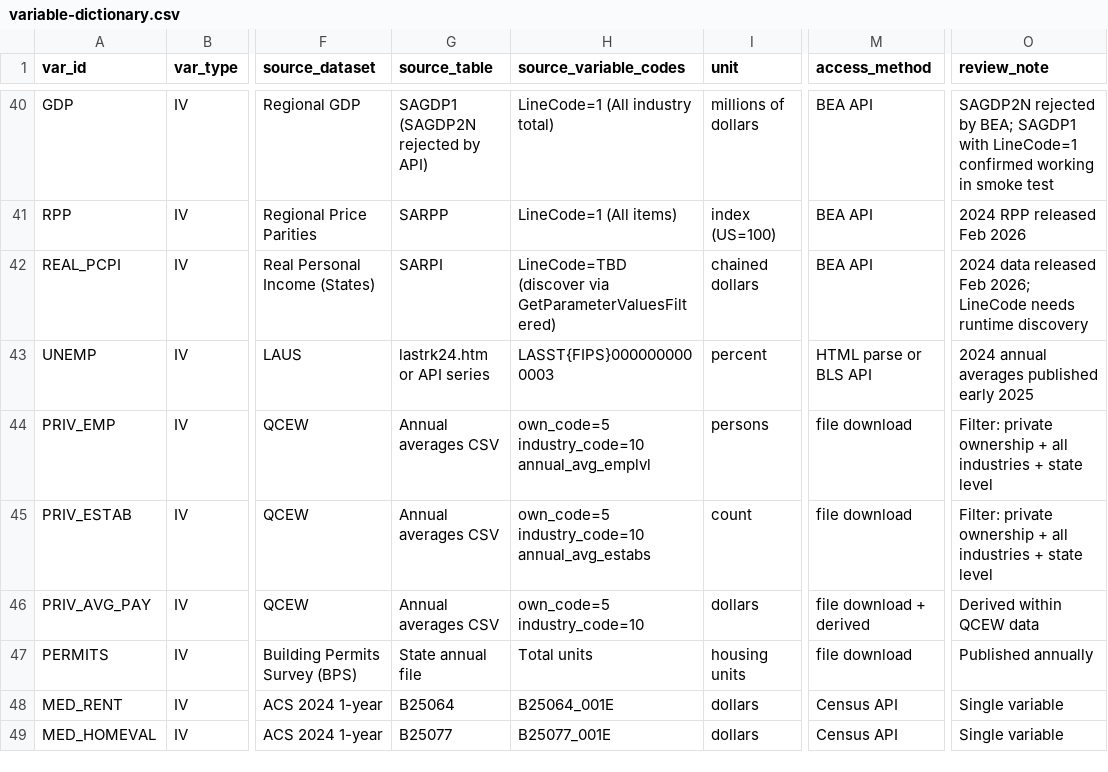
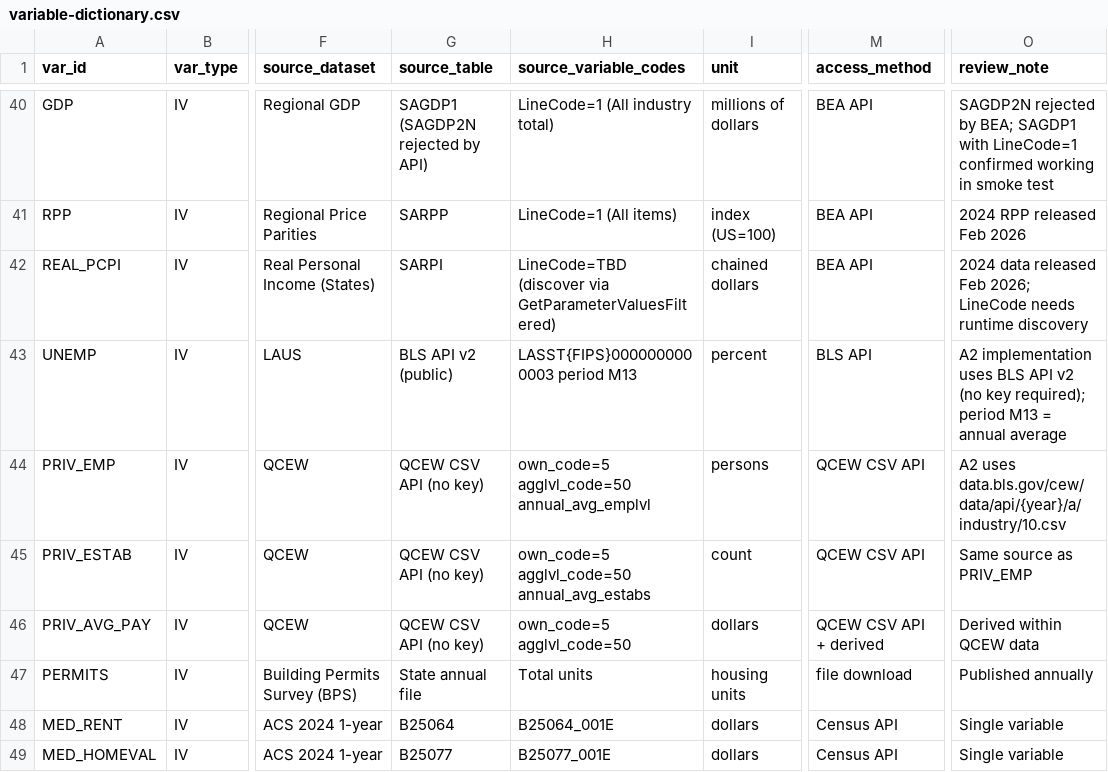
Before and after one commit to utahiroy/capstone, a CSV file: docs/variable-dictionary.csv, drawn as a sheet; only a part is shown, gaps mark what is left out; the diff names each change by its address in the sheet, - before the commit and + after, or states it on an @@ line.

```diff
--- a/docs/variable-dictionary.csv
+++ b/docs/variable-dictionary.csv
-G43 (source_table): lastrk24.htm or API series
+G43 (source_table): BLS API v2 (public)
-H43 (source_variable_codes): LASST{FIPS}0000000000003
+H43 (source_variable_codes): LASST{FIPS}0000000000003 period M13
-M43 (access_method): HTML parse or BLS API
+M43 (access_method): BLS API
-O43 (review_note): 2024 annual averages published early 2025
+O43 (review_note): A2 implementation uses BLS API v2 (no key required); period M13 = annual average
-G44:G46 (source_table): Annual averages CSV
+G44:G46 (source_table): QCEW CSV API (no key)
-H44 (source_variable_codes): own_code=5 industry_code=10 annual_avg_emplvl
+H44 (source_variable_codes): own_code=5 agglvl_code=50 annual_avg_emplvl
-M44:M45 (access_method): file download
+M44:M45 (access_method): QCEW CSV API
-O44 (review_note): Filter: private ownership + all industries + state level
+O44 (review_note): A2 uses data.bls.gov/cew/data/api/{year}/a/industry/10.csv
-H45 (source_variable_codes): own_code=5 industry_code=10 annual_avg_estabs
+H45 (source_variable_codes): own_code=5 agglvl_code=50 annual_avg_estabs
-O45 (review_note): Filter: private ownership + all industries + state level
+O45 (review_note): Same source as PRIV_EMP
-H46 (source_variable_codes): own_code=5 industry_code=10
+H46 (source_variable_codes): own_code=5 agglvl_code=50
-M46 (access_method): file download + derived
+M46 (access_method): QCEW CSV API + derived
```
Also changed, not shown: 5 other files.
